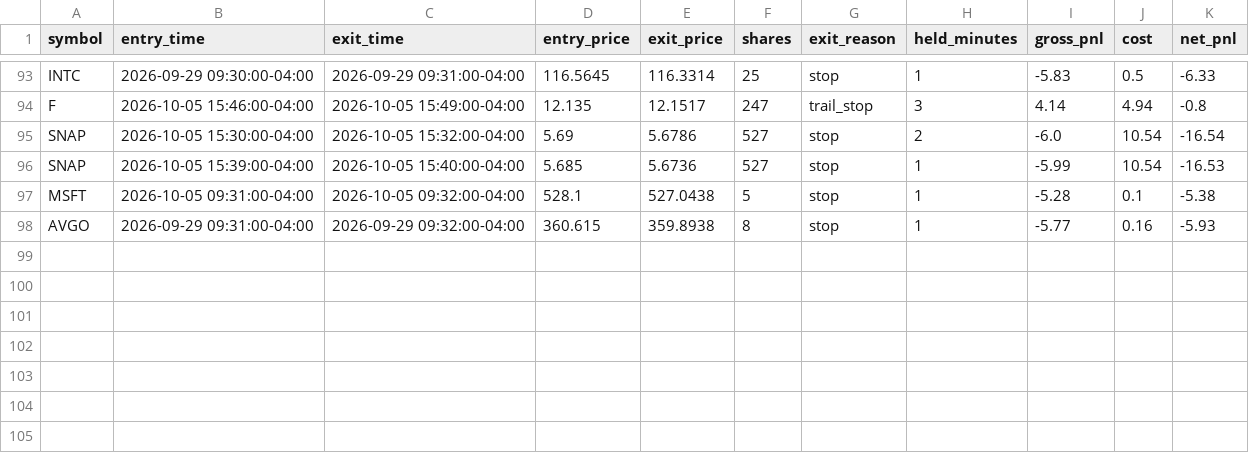
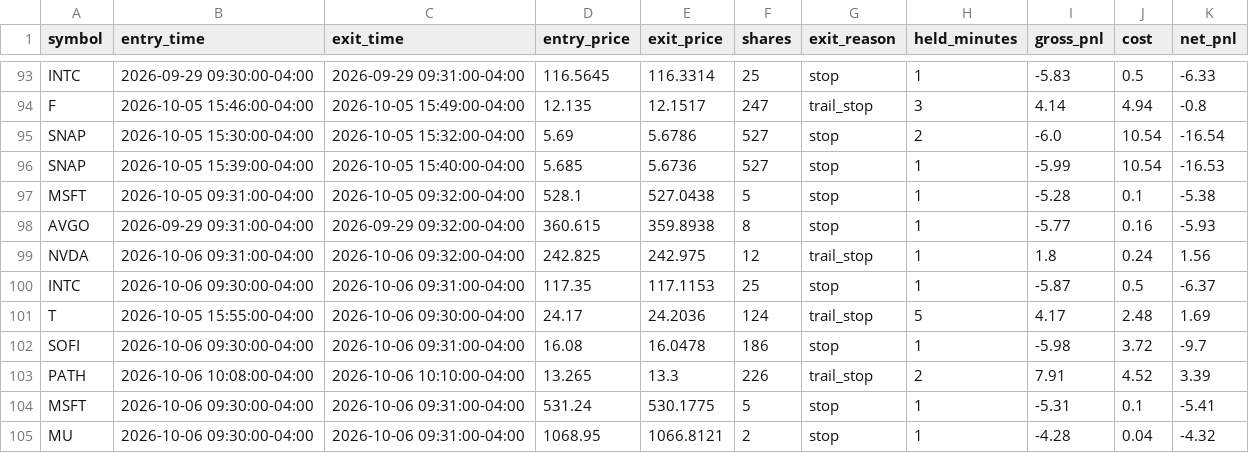
Before and after one commit to njdfan1711-cpu/Fin, a CSV file: scalping/scalp_backtest_trail_trades.csv, drawn as a sheet; only a part is shown, gaps mark what is left out.

```diff
--- a/scalping/scalp_backtest_trail_trades.csv
+++ b/scalping/scalp_backtest_trail_trades.csv
@@ -98 +98,8 @@ MSFT,2026-10-05 09:31:00-04:00,2026-10-05 09:32:00-04:00,528.1,527.0438,5,stop,1
 AVGO,2026-09-29 09:31:00-04:00,2026-09-29 09:32:00-04:00,360.615,359.8938,8,stop,1,-5.77,0.16,-5.93
+NVDA,2026-10-06 09:31:00-04:00,2026-10-06 09:32:00-04:00,242.825,242.975,12,trail_stop,1,1.8,0.24,1.56
+INTC,2026-10-06 09:30:00-04:00,2026-10-06 09:31:00-04:00,117.35,117.1153,25,stop,1,-5.87,0.5,-6.37
+T,2026-10-05 15:55:00-04:00,2026-10-06 09:30:00-04:00,24.17,24.2036,124,trail_stop,5,4.17,2.48,1.69
+SOFI,2026-10-06 09:30:00-04:00,2026-10-06 09:31:00-04:00,16.08,16.0478,186,stop,1,-5.98,3.72,-9.7
+PATH,2026-10-06 10:08:00-04:00,2026-10-06 10:10:00-04:00,13.265,13.3,226,trail_stop,2,7.91,4.52,3.39
+MSFT,2026-10-06 09:30:00-04:00,2026-10-06 09:31:00-04:00,531.24,530.1775,5,stop,1,-5.31,0.1,-5.41
+MU,2026-10-06 09:30:00-04:00,2026-10-06 09:31:00-04:00,1068.95,1066.8121,2,stop,1,-4.28,0.04,-4.32
```
Also changed, not shown: scalping/scalp_backtest_trades.csv, 2 other files.
